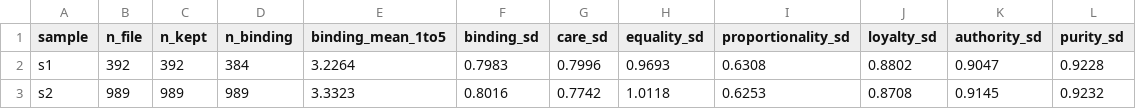
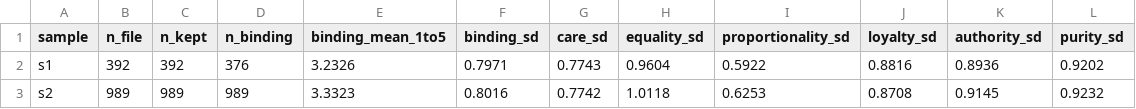
Before and after one commit to DeclanMichaels/reasoner-pilot, a CSV file: validity/reference/mfq2_iran_dispersion.csv, drawn as a sheet.

```diff
--- a/validity/reference/mfq2_iran_dispersion.csv
+++ b/validity/reference/mfq2_iran_dispersion.csv
@@ -1,3 +1,3 @@
 sample,n_file,n_kept,n_binding,binding_mean_1to5,binding_sd,care_sd,equality_sd,proportionality_sd,loyalty_sd,authority_sd,purity_sd
-s1,392,392,384,3.2264,0.7983,0.7996,0.9693,0.6308,0.8802,0.9047,0.9228
+s1,392,392,376,3.2326,0.7971,0.7743,0.9604,0.5922,0.8816,0.8936,0.9202
 s2,989,989,989,3.3323,0.8016,0.7742,1.0118,0.6253,0.8708,0.9145,0.9232
```
Also changed, not shown: 8 other files.
